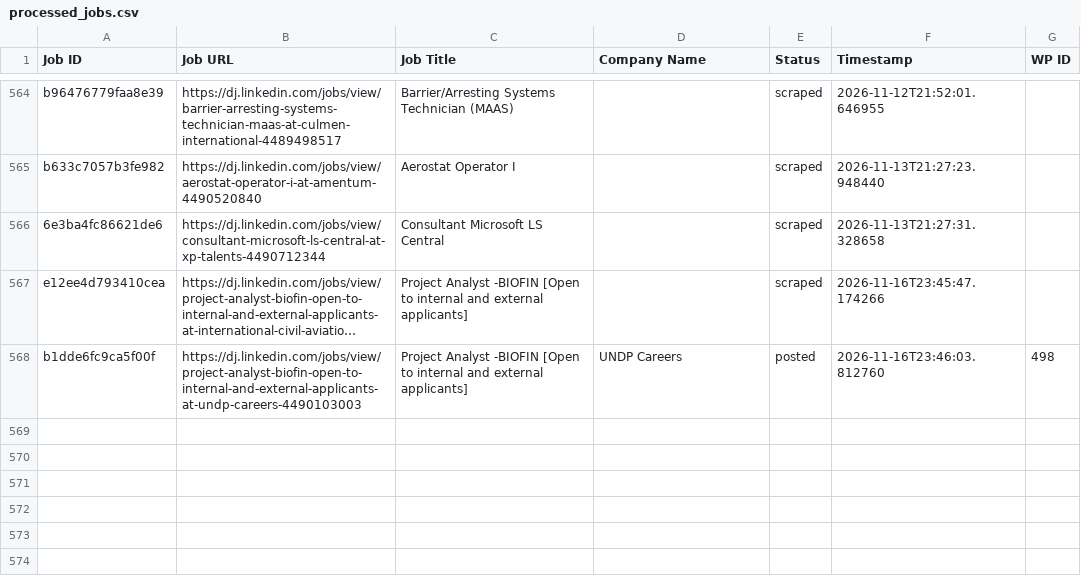
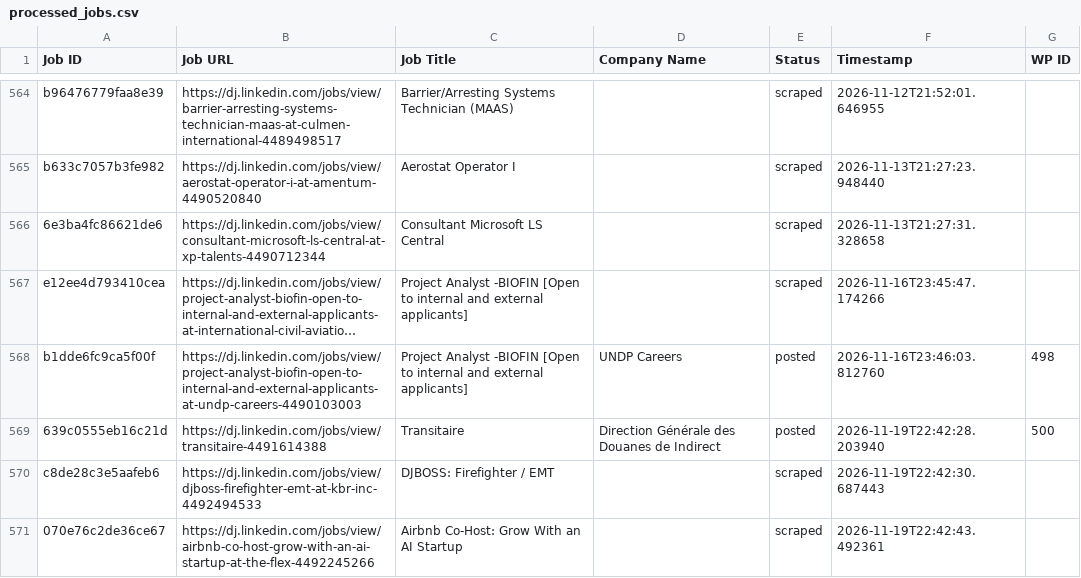
Before and after one commit to innovationinc2000/dj, a CSV file: processed_jobs.csv, drawn as a sheet; only a part is shown, gaps mark what is left out; long unchanged cells end in …; the diff names each change by its address in the sheet, - before the commit and + after, or states it on an @@ line.

```diff
--- a/processed_jobs.csv
+++ b/processed_jobs.csv
+row 569: 639c0555eb16c21d | https://dj.linkedin.com/jobs/view/transitaire-4491614388 | Transitaire | Direction Générale des Douanes de Indirect | posted | 2026-11-19T22:42:28.203940 | 500
+row 570: c8de28c3e5aafeb6 | https://dj.linkedin.com/jobs/view/djboss-firefighter-emt-at-kbr-inc-4492494533 | DJBOSS: Firefighter / EMT |  | scraped | 2026-11-19T22:42:30.687443
+row 571: 070e76c2de36ce67 | https://dj.linkedin.com/jobs/view/airbnb-co-host-grow-with-an-ai-startup-at-the-flex-4492245266 | Airbnb Co-Host: Grow With an AI Startup |  | scraped | 2026-11-19T22:42:43.492361
```
